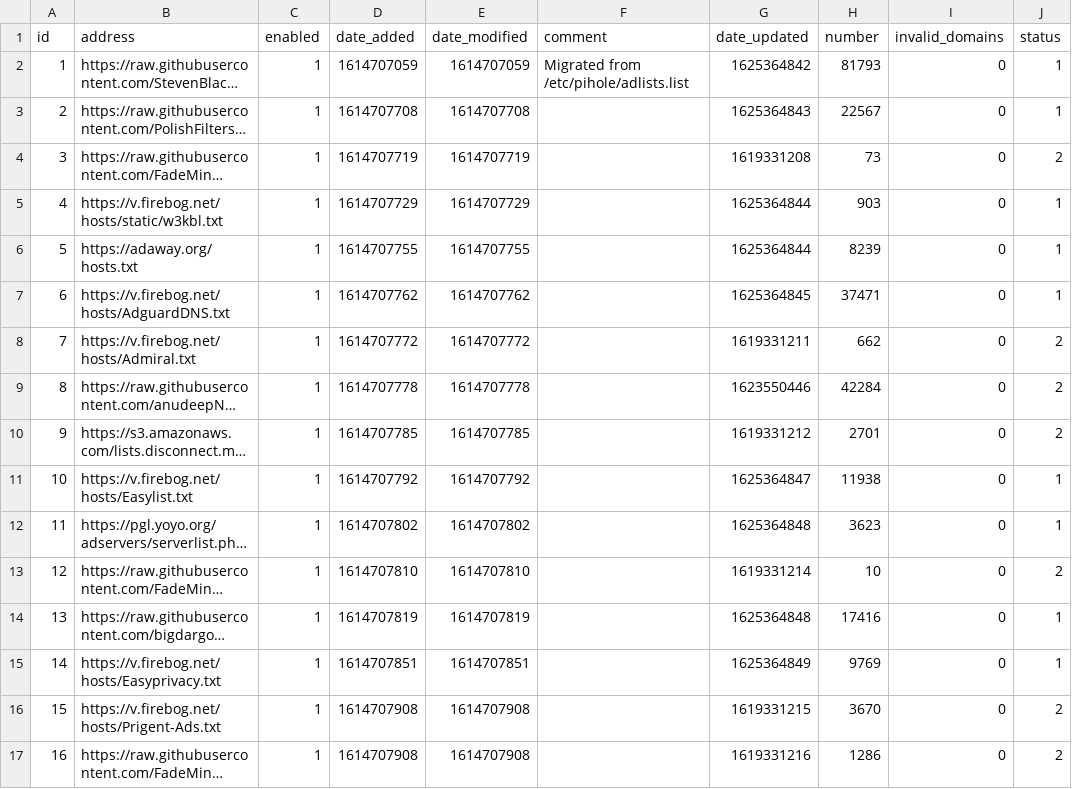
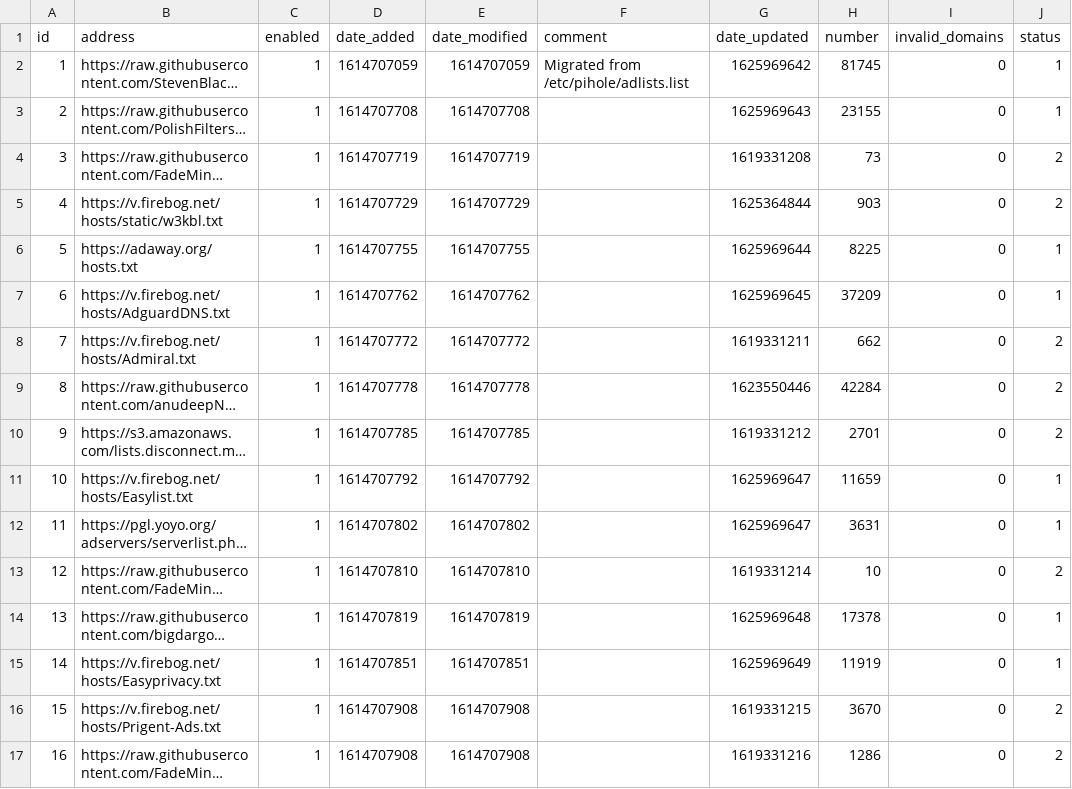
Before and after one commit to bookish1303/my-pihole-lists, a CSV file: adlist.csv, drawn as a sheet; only a part is shown; long unchanged cells end in …; the diff covers the shown part only; the diff names each change by its address in the sheet, - before the commit and + after, or states it on an @@ line.

Commit message:
Updated July 11, 2021  7:00am

```diff
--- a/adlist.csv
+++ b/adlist.csv
-G2 (date_updated): 1625364842
+G2 (date_updated): 1625969642
-H2 (number): 81793
+H2 (number): 81745
-G3 (date_updated): 1625364843
+G3 (date_updated): 1625969643
-H3 (number): 22567
+H3 (number): 23155
-J5 (status): 1
+J5 (status): 2
-G6 (date_updated): 1625364844
+G6 (date_updated): 1625969644
-H6 (number): 8239
+H6 (number): 8225
-G7 (date_updated): 1625364845
+G7 (date_updated): 1625969645
-H7 (number): 37471
+H7 (number): 37209
-G11 (date_updated): 1625364847
+G11 (date_updated): 1625969647
-H11 (number): 11938
+H11 (number): 11659
-G12 (date_updated): 1625364848
+G12 (date_updated): 1625969647
-H12 (number): 3623
+H12 (number): 3631
-G14 (date_updated): 1625364848
+G14 (date_updated): 1625969648
-H14 (number): 17416
+H14 (number): 17378
-G15 (date_updated): 1625364849
+G15 (date_updated): 1625969649
-H15 (number): 9769
+H15 (number): 11919
```
Also changed, not shown: 14 edited cells elsewhere in this file.
